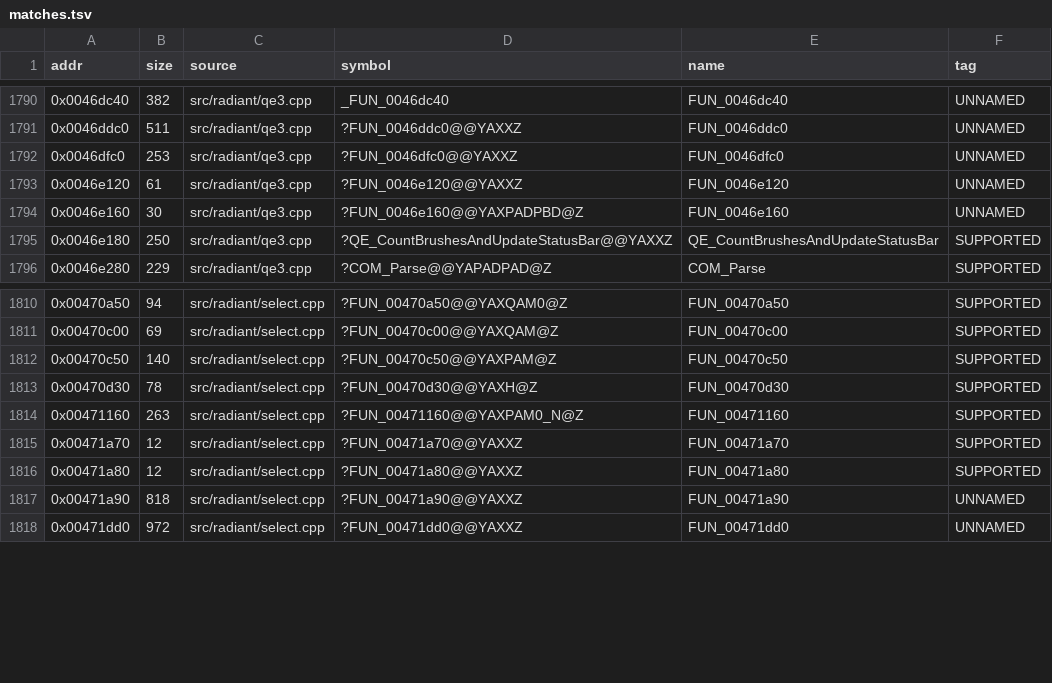
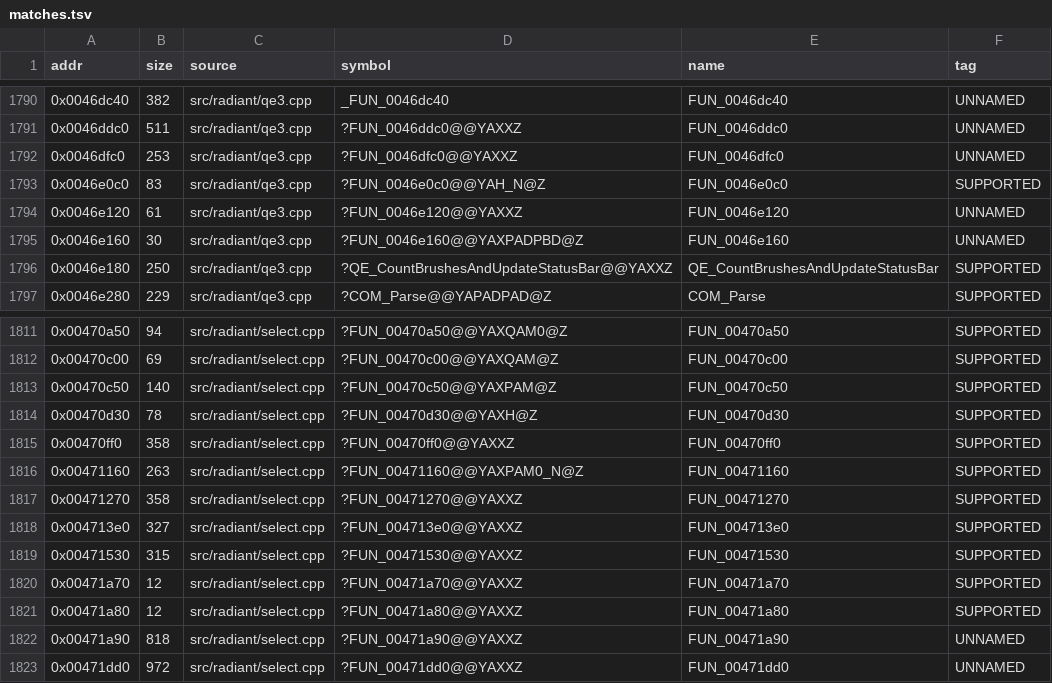
Before and after one commit to nawaftahir/cod2_wip, a TSV file: ledger/matches.tsv, drawn as a sheet; only a part is shown, gaps mark what is left out.

```diff
--- a/ledger/matches.tsv
+++ b/ledger/matches.tsv
@@ -1792,2 +1792,3 @@ addr	size	source	symbol	name	tag
 0x0046dfc0	253	src/radiant/qe3.cpp	?FUN_0046dfc0@@YAXXZ	FUN_0046dfc0	UNNAMED
+0x0046e0c0	83	src/radiant/qe3.cpp	?FUN_0046e0c0@@YAH_N@Z	FUN_0046e0c0	SUPPORTED
 0x0046e120	61	src/radiant/qe3.cpp	?FUN_0046e120@@YAXXZ	FUN_0046e120	UNNAMED
@@ -1813,3 +1814,7 @@ addr	size	source	symbol	name	tag
 0x00470d30	78	src/radiant/select.cpp	?FUN_00470d30@@YAXH@Z	FUN_00470d30	SUPPORTED
+0x00470ff0	358	src/radiant/select.cpp	?FUN_00470ff0@@YAXXZ	FUN_00470ff0	SUPPORTED
 0x00471160	263	src/radiant/select.cpp	?FUN_00471160@@YAXPAM0_N@Z	FUN_00471160	SUPPORTED
+0x00471270	358	src/radiant/select.cpp	?FUN_00471270@@YAXXZ	FUN_00471270	SUPPORTED
+0x004713e0	327	src/radiant/select.cpp	?FUN_004713e0@@YAXXZ	FUN_004713e0	SUPPORTED
+0x00471530	315	src/radiant/select.cpp	?FUN_00471530@@YAXXZ	FUN_00471530	SUPPORTED
 0x00471a70	12	src/radiant/select.cpp	?FUN_00471a70@@YAXXZ	FUN_00471a70	SUPPORTED
```
Also changed, not shown: ledger/defer.tsv, 2 other files.
